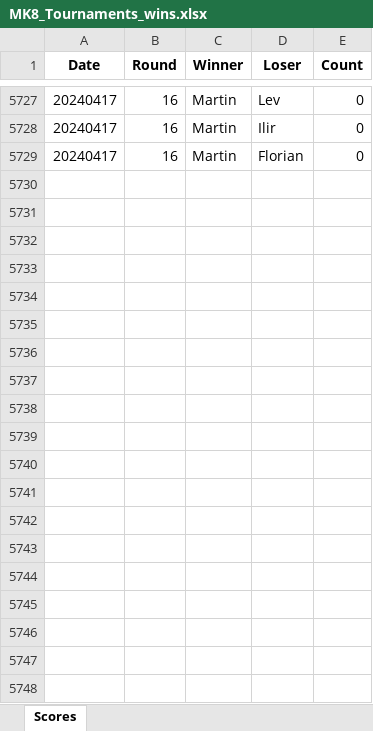
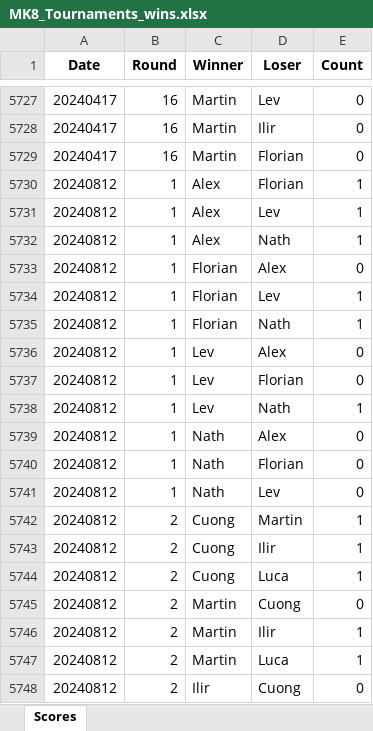
Before and after one commit to kiwil87/mario-kart-elo-calculator, an Excel workbook: Data/MK8_Tournaments_wins.xlsx, sheet Scores, drawn as a sheet; only a part is shown, gaps mark what is left out; values as stored, in another font and other column widths than the file's, no borders; the diff covers the shown part only; the diff names each change by its address in the sheet, - before the commit and + after, or states it on an @@ line.

```diff
--- a/Data/MK8_Tournaments_wins.xlsx (sheet Scores)
+++ b/Data/MK8_Tournaments_wins.xlsx (sheet Scores)
+row 5730: 20240812 | 1 | Alex | Florian | 1
+row 5731: 20240812 | 1 | Alex | Lev | 1
+row 5732: 20240812 | 1 | Alex | Nath | 1
+row 5733: 20240812 | 1 | Florian | Alex | 0
+row 5734: 20240812 | 1 | Florian | Lev | 1
+row 5735: 20240812 | 1 | Florian | Nath | 1
+row 5736: 20240812 | 1 | Lev | Alex | 0
+row 5737: 20240812 | 1 | Lev | Florian | 0
+row 5738: 20240812 | 1 | Lev | Nath | 1
+row 5739: 20240812 | 1 | Nath | Alex | 0
+row 5740: 20240812 | 1 | Nath | Florian | 0
+row 5741: 20240812 | 1 | Nath | Lev | 0
+row 5742: 20240812 | 2 | Cuong | Martin | 1
+row 5743: 20240812 | 2 | Cuong | Ilir | 1
+row 5744: 20240812 | 2 | Cuong | Luca | 1
+row 5745: 20240812 | 2 | Martin | Cuong | 0
+row 5746: 20240812 | 2 | Martin | Ilir | 1
+row 5747: 20240812 | 2 | Martin | Luca | 1
+row 5748: 20240812 | 2 | Ilir | Cuong | 0
```
Also changed, not shown: 377 added rows elsewhere in this sheet, Data/MK8_Tournaments.xlsx, Data/MK8_Tournaments_Elo.xlsx, 2 other files.
